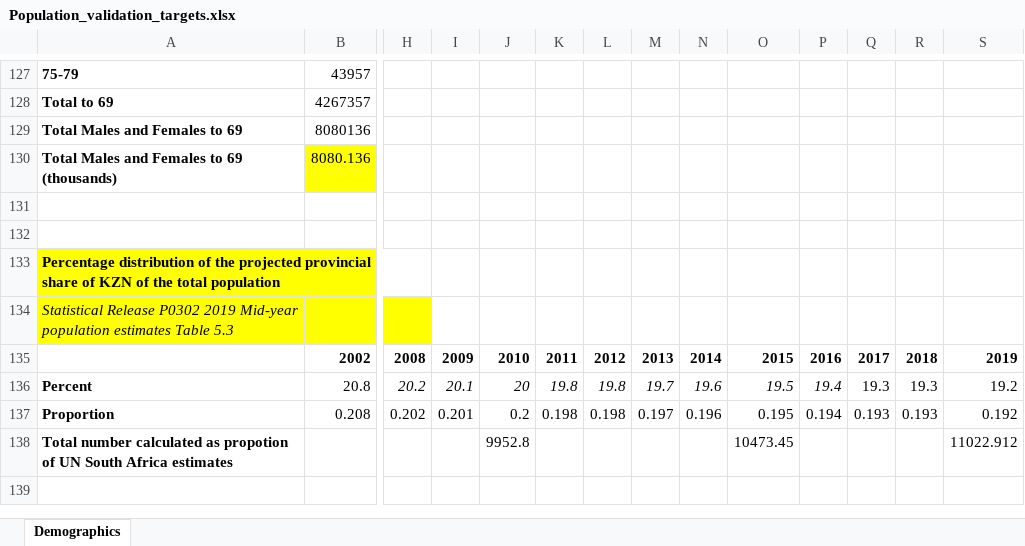
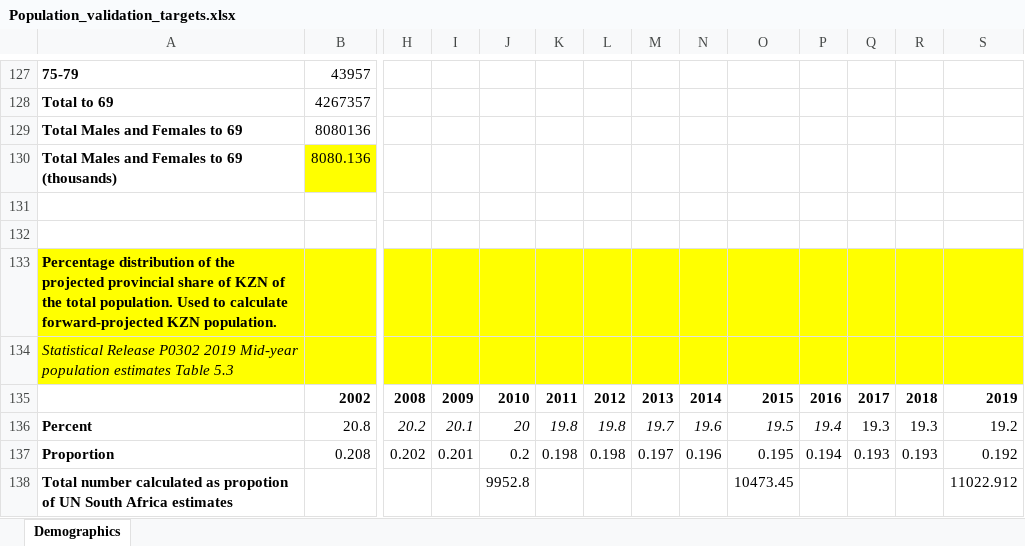
Before and after one commit to ICRC-Models/HHCoM, an Excel workbook: Config/Population_validation_targets.xlsx, sheet Demographics, drawn as a sheet; only a part is shown, gaps mark what is left out; the shorter side is filled out with more unchanged rows; values as stored, in another font and other column widths than the file's, no borders; charts and pictures not drawn; removed rows and columns are numbered as before the commit, all else as after; the diff covers the shown part only; the diff names each change by its address in the sheet, - before the commit and + after, or states it on an @@ line.

```diff
--- a/Config/Population_validation_targets.xlsx (sheet Demographics)
+++ b/Config/Population_validation_targets.xlsx (sheet Demographics)
-A133: …the total population
+A133: …the total population. Used to calculate forward-projected KZN population.
-A133:H133 merged
-I133:S134 fill: none
+I133:S134 fill: #FFFF00
```
Also changed, not shown: 45 added rows elsewhere in this sheet, charts or pictures, Config/Population_data.xlsx, 4 other files.
